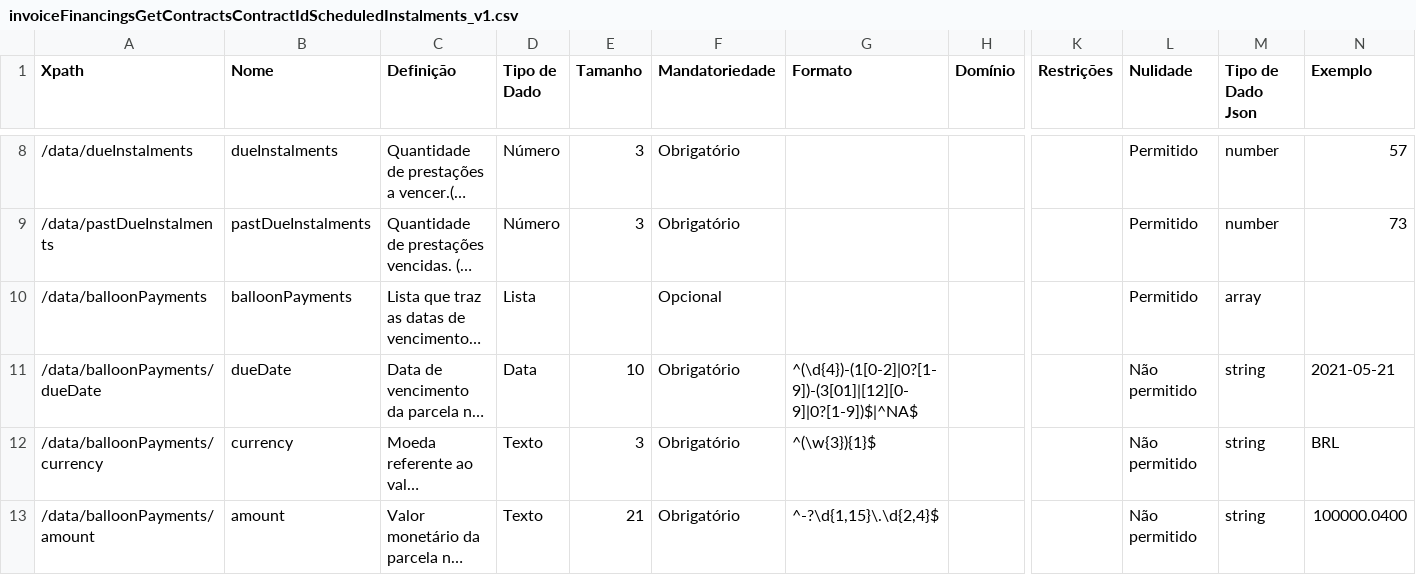
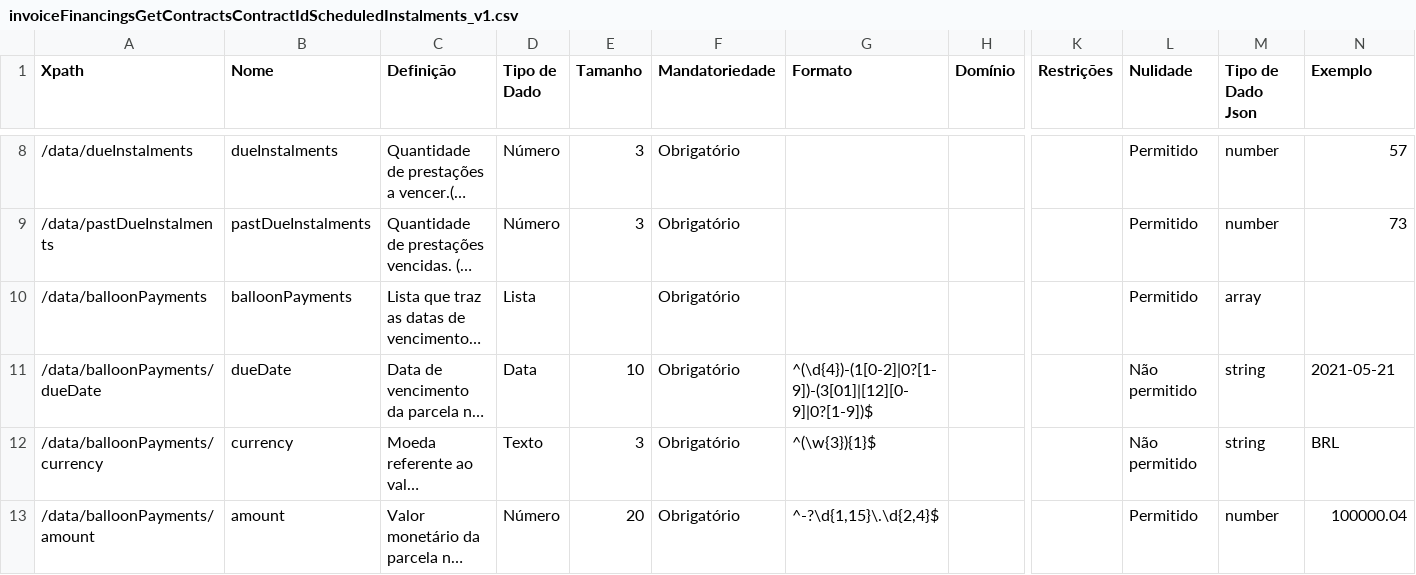
Before and after one commit to andretrindade/draft-openapi, a CSV file: dictionary/invoiceFinancingsGetContractsContractIdScheduledInstalments_v1.csv, drawn as a sheet; only a part is shown, gaps mark what is left out; long unchanged cells end in …; the diff names each change by its address in the sheet, - before the commit and + after, or states it on an @@ line.

```diff
--- a/dictionary/invoiceFinancingsGetContractsContractIdScheduledInstalments_v1.csv
+++ b/dictionary/invoiceFinancingsGetContractsContractIdScheduledInstalments_v1.csv
-F10 (Mandatoriedade): Opcional
+F10 (Mandatoriedade): Obrigatório
-G11 (Formato): ^(\d{4})-(1[0-2]|0?[1-9])-(3[01]|[12][0-9]|0?[1-9])$|^NA$
+G11 (Formato): ^(\d{4})-(1[0-2]|0?[1-9])-(3[01]|[12][0-9]|0?[1-9])$
-D13 (Tipo de Dado): Texto
+D13 (Tipo de Dado): Número
-E13 (Tamanho): 21
+E13 (Tamanho): 20
-L13 (Nulidade): Não permitido
+L13 (Nulidade): Permitido
-M13 (Tipo de Dado Json): string
+M13 (Tipo de Dado Json): number
-N13 (Exemplo): 100000.0400
+N13 (Exemplo): 100000.04
```
Also changed, not shown: dictionary/invoiceFinancingsGetContractsContractIdPayments_v1.csv, dictionary/invoiceFinancingsGetContractsContractIdWarranties_v1.csv, 5 other files.
